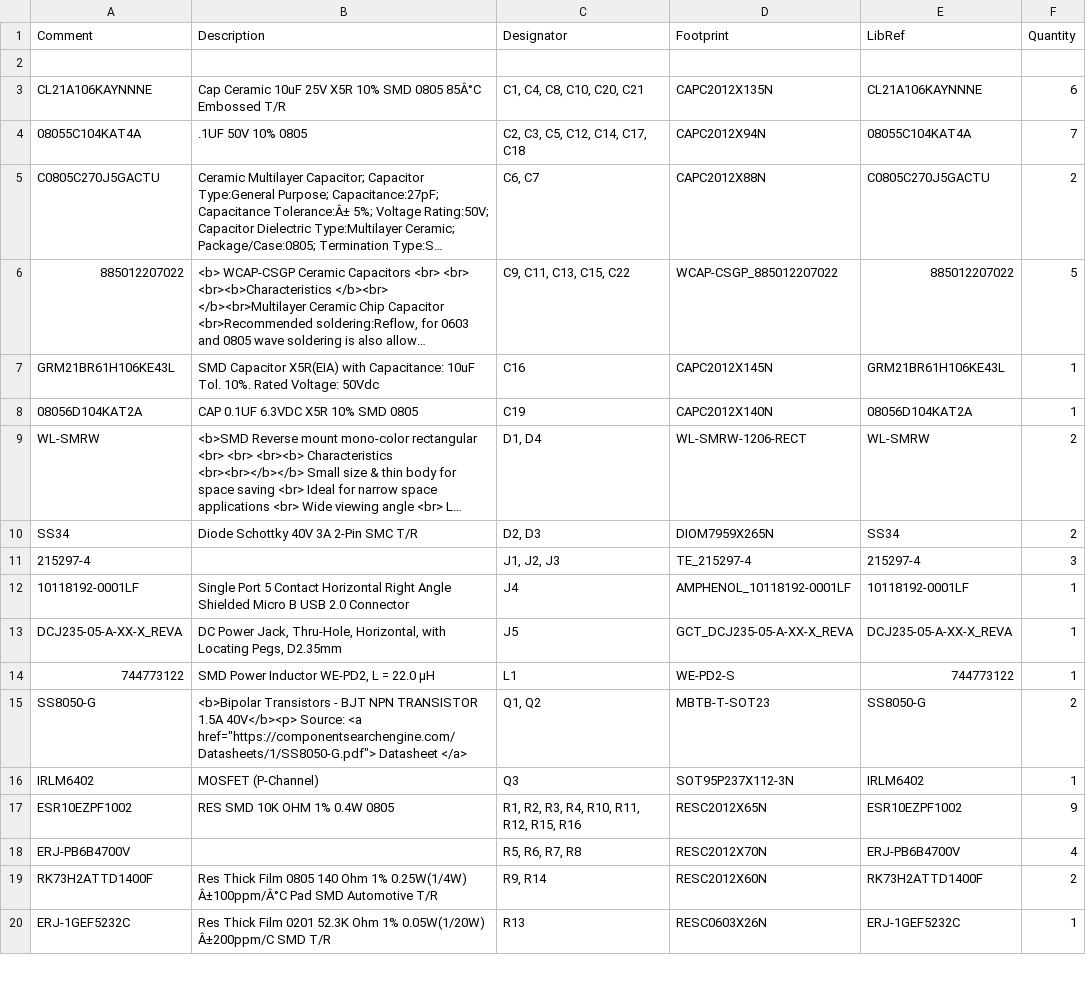
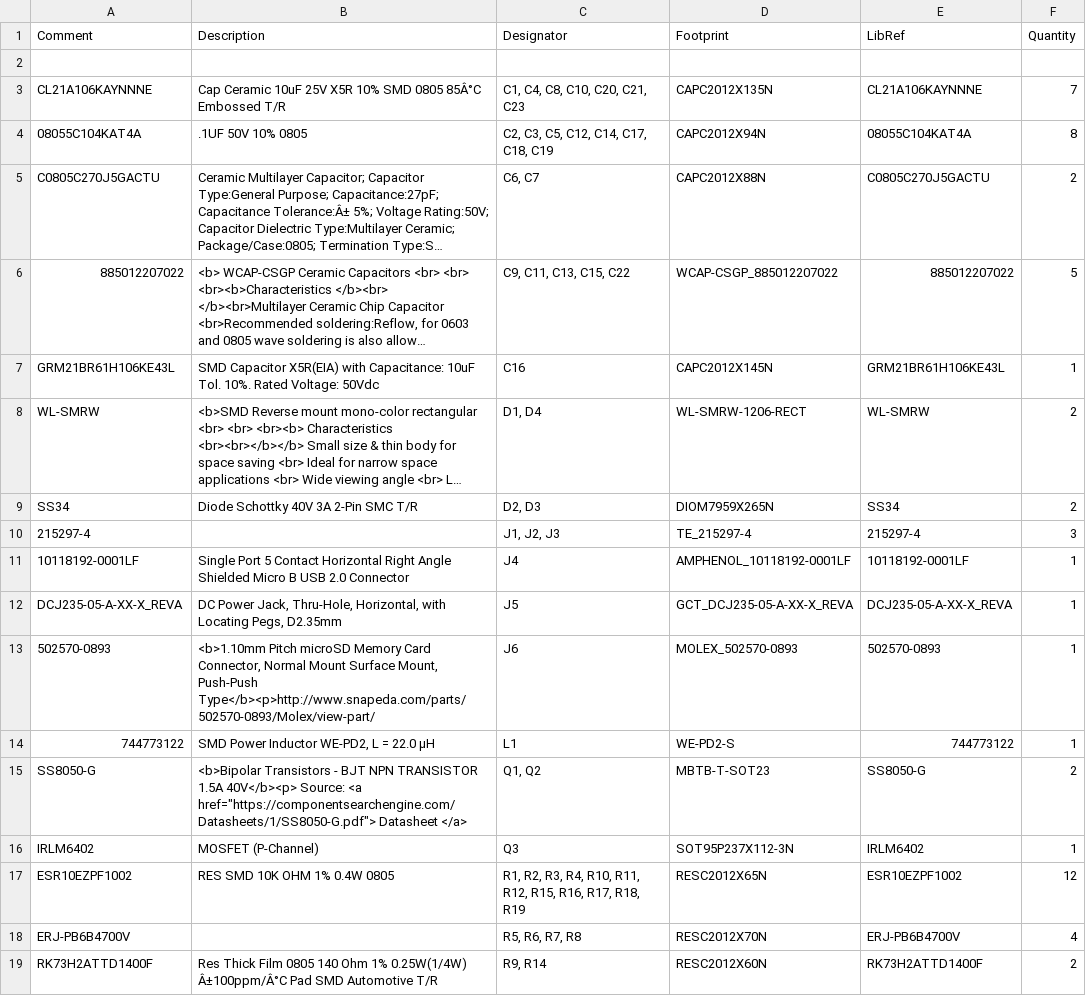
Before and after one commit to abstractguy/TSO_project, a CSV file: electronics/v3/uARM_BOM.csv, drawn as a sheet; only a part is shown; the shorter side is filled out with more unchanged rows; long unchanged cells end in …; removed rows and columns are numbered as before the commit, all else as after; the diff names each change by its address in the sheet, - before the commit and + after, or states it on an @@ line.

Commit message:
Added MICRO_SD SOCKET connector.

```diff
--- a/electronics/v3/uARM_BOM.csv
+++ b/electronics/v3/uARM_BOM.csv
-C3 (Designator): C1, C4, C8, C10, C20, C21
+C3 (Designator): C1, C4, C8, C10, C20, C21, C23
-F3 (Quantity): 6
+F3 (Quantity): 7
-C4 (Designator): C2, C3, C5, C12, C14, C17, C18
+C4 (Designator): C2, C3, C5, C12, C14, C17, C18, C19
-F4 (Quantity): 7
+F4 (Quantity): 8
-row 8: 08056D104KAT2A | CAP 0.1UF 6.3VDC X5R 10% SMD 0805 | C19 | CAPC2012X140N | 08056D104KAT2A | 1
+row 13: 502570-0893 | <b>1.10mm Pitch microSD Memory Card Connector, Normal Mount Surface Mount, Push-Push Type</b><p>http://www.snapeda.com/parts/502570-0893/Molex/view-part/ | J6 | MOLEX_502570-0893 | 502570-0893 | 1
-C17 (Designator): …R12, R15, R16
+C17 (Designator): …R12, R15, R16, R17, R18, R19
-F17 (Quantity): 9
+F17 (Quantity): 12
```
Also changed, not shown: 5 other files.
